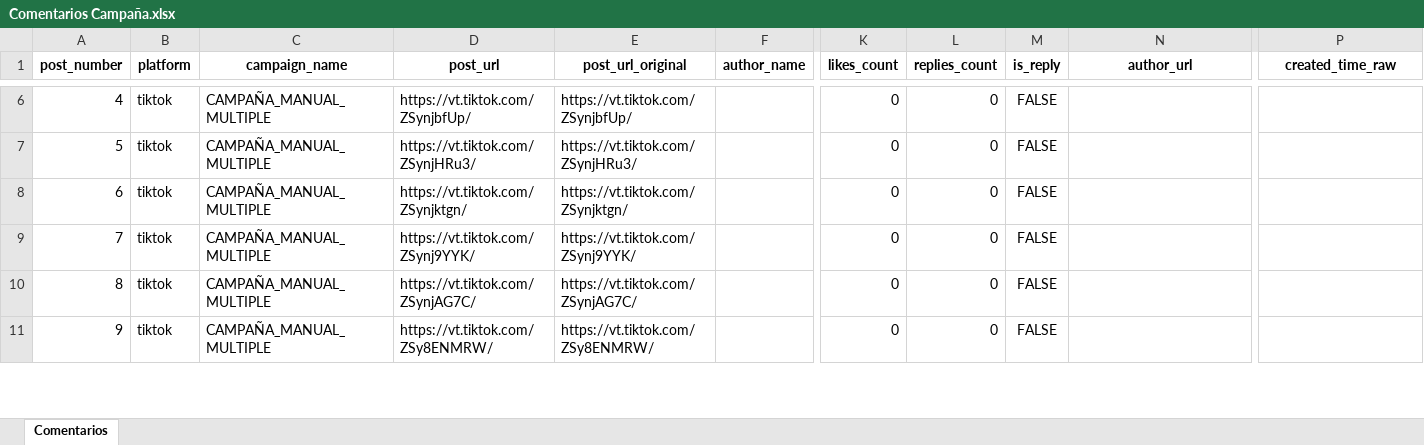
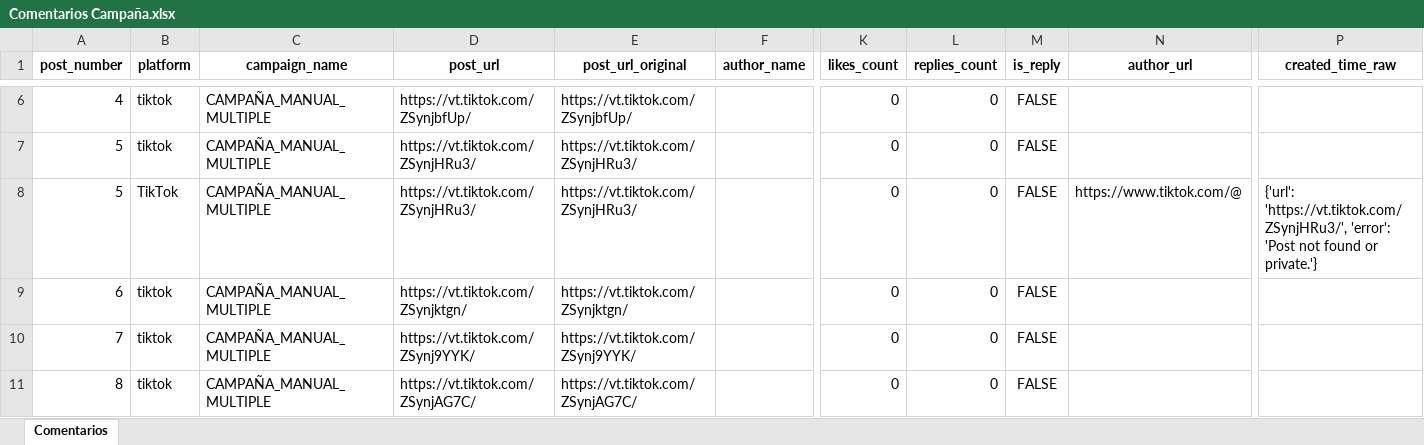
Before and after one commit to sociallisteningalpina-lang/dashboard-Yox, an Excel workbook: Comentarios Campaña.xlsx, sheet Comentarios, drawn as a sheet; only a part is shown, gaps mark what is left out; the shorter side is filled out with more unchanged rows; values as stored, in another font and other column widths than the file's, no borders; rows hold the shown columns only; the diff covers the shown part only; the diff names each change by its address in the sheet, - before the commit and + after, or states it on an @@ line.

```diff
--- a/Comentarios Campaña.xlsx (sheet Comentarios)
+++ b/Comentarios Campaña.xlsx (sheet Comentarios)
+row 8: 5 | TikTok | CAMPAÑA_MANUAL_MULTIPLE | https://vt.tiktok.com/ZSynjHRu3/ | https://vt.tiktok.com/ZSynjHRu3/ |  | 0 | 0 | FALSE | https://www.tiktok.com/@ | {'url': 'https://vt.tiktok.com/ZSynjHRu3/', 'error': 'Post not found or private.'}
```
Also changed, not shown: 12 added rows and 4 edited cells elsewhere in this sheet, 1 other file.
